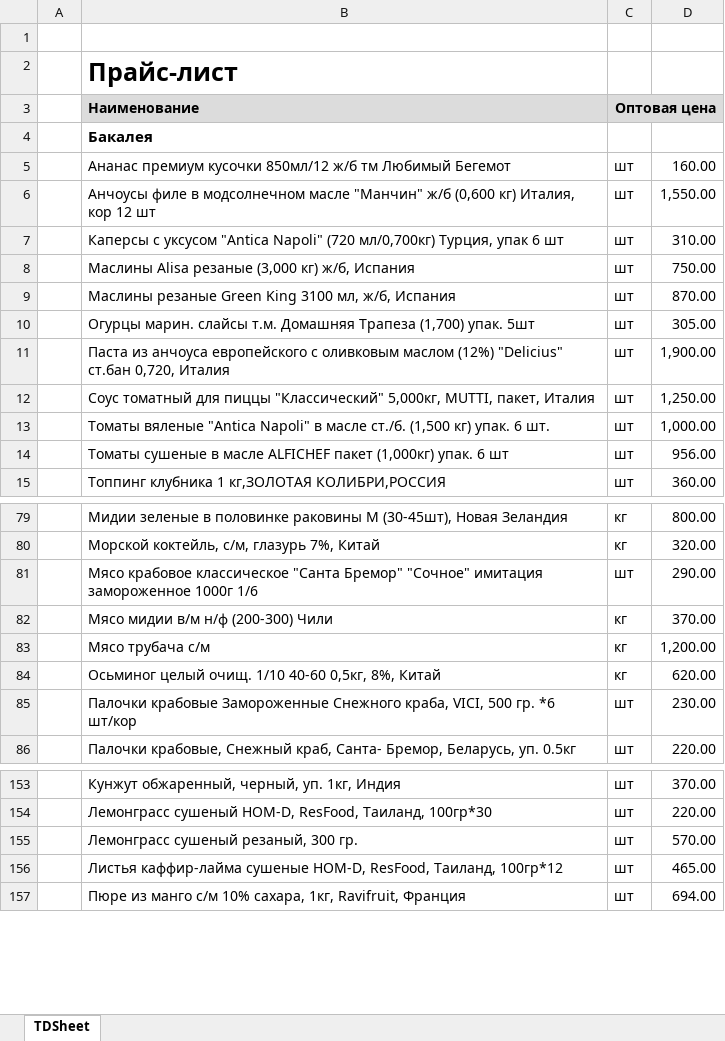
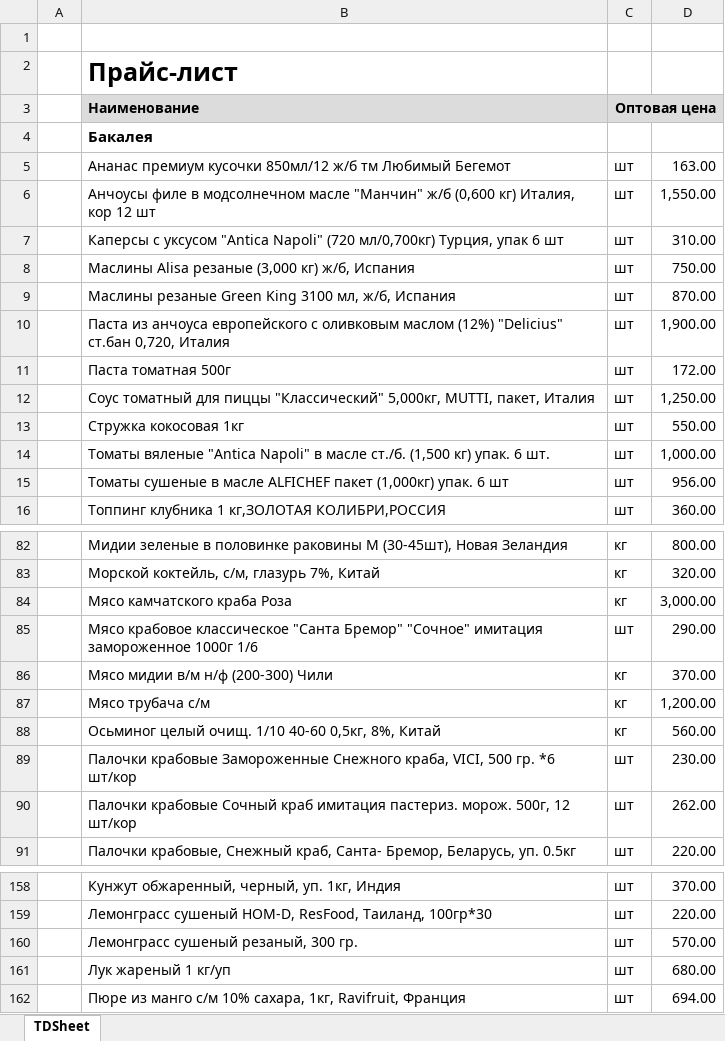
Before and after one commit to khasanov2307/tg2, an Excel workbook: price.xlsx, sheet TDSheet, drawn as a sheet; only a part is shown, gaps mark what is left out; values as stored, in another font and other column widths than the file's, no borders; charts and pictures not drawn; removed rows and columns are numbered as before the commit, all else as after; the diff covers the shown part only; the diff names each change by its address in the sheet, - before the commit and + after, or states it on an @@ line.

```diff
--- a/price.xlsx (sheet TDSheet)
+++ b/price.xlsx (sheet TDSheet)
-D5: 160.00
+D5: 163.00
-row 10:  | Огурцы марин. слайсы т.м. Домашняя Трапеза (1,700) упак. 5шт | шт | 305.00
+row 11:  | Паста томатная 500г | шт | 172.00
+row 13:  | Стружка кокосовая 1кг | шт | 550.00
+row 84:  | Мясо камчатского краба Роза | кг | 3,000.00
-D88: 620.00
+D88: 560.00
+row 90:  | Палочки крабовые Сочный краб имитация пастериз. морож. 500г, 12 шт/кор | шт | 262.00
-row 156:  | Листья каффир-лайма сушеные HOM-D, ResFood, Таиланд, 100гр*12 | шт | 465.00
+row 161:  | Лук жареный 1 кг/уп | шт | 680.00
```
Also changed, not shown: 6 added rows, 4 removed rows, 1 moved row and 16 edited cells elsewhere in this sheet, 1 other file.
